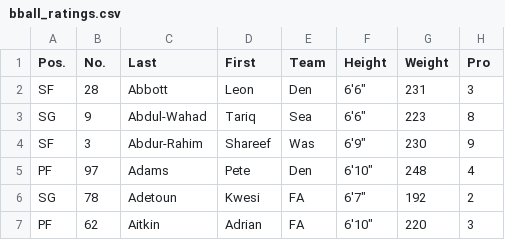
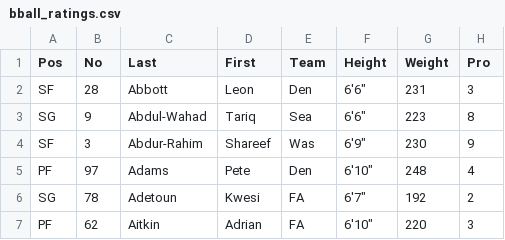
Before and after one commit to jefmud/misc_datasets, a CSV file: bball_ratings.csv, drawn as a sheet; only a part is shown; the diff names each change by its address in the sheet, - before the commit and + after, or states it on an @@ line.

Commit message:
Update bball_ratings.csv

```diff
--- a/bball_ratings.csv
+++ b/bball_ratings.csv
-A1: Pos.
+A1: Pos
-B1: No.
+B1: No
```
